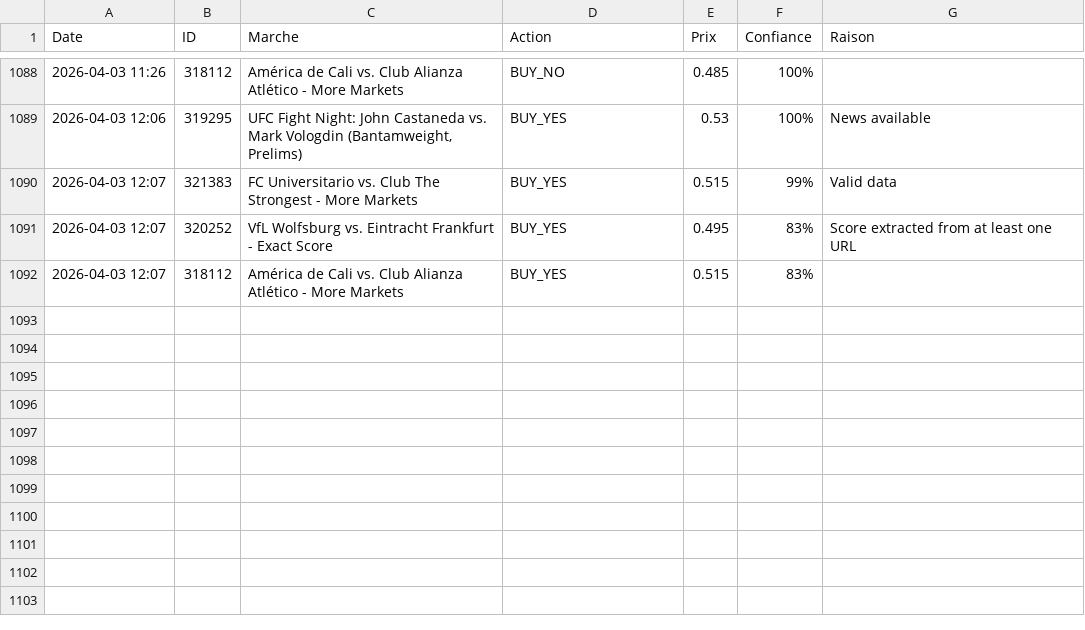
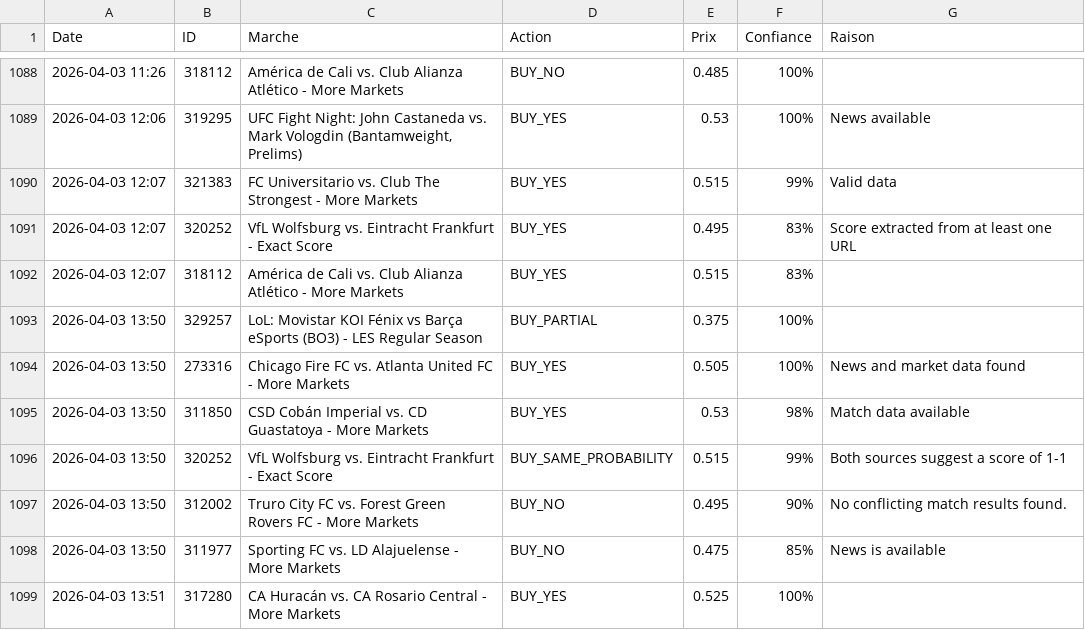
Before and after one commit to sentineloracle-lab/polymarket-scanner, a CSV file: trading_journal.csv, drawn as a sheet; only a part is shown, gaps mark what is left out; the diff names each change by its address in the sheet, - before the commit and + after, or states it on an @@ line.

Commit message:
Update trading journal [skip ci]

```diff
--- a/trading_journal.csv
+++ b/trading_journal.csv
+row 1093: 2026-04-03 13:50 | 329257 | LoL: Movistar KOI Fénix vs Barça eSports (BO3) - LES Regular Season | BUY_PARTIAL | 0.375 | 100%
+row 1094: 2026-04-03 13:50 | 273316 | Chicago Fire FC vs. Atlanta United FC - More Markets | BUY_YES | 0.505 | 100% | News and market data found
+row 1095: 2026-04-03 13:50 | 311850 | CSD Cobán Imperial vs. CD Guastatoya - More Markets | BUY_YES | 0.53 | 98% | Match data available
+row 1096: 2026-04-03 13:50 | 320252 | VfL Wolfsburg vs. Eintracht Frankfurt - Exact Score | BUY_SAME_PROBABILITY | 0.515 | 99% | Both sources suggest a score of 1-1
+row 1097: 2026-04-03 13:50 | 312002 | Truro City FC vs. Forest Green Rovers FC - More Markets | BUY_NO | 0.495 | 90% | No conflicting match results found.
+row 1098: 2026-04-03 13:50 | 311977 | Sporting FC vs. LD Alajuelense - More Markets | BUY_NO | 0.475 | 85% | News is available
+row 1099: 2026-04-03 13:51 | 317280 | CA Huracán vs. CA Rosario Central - More Markets | BUY_YES | 0.525 | 100%
```
